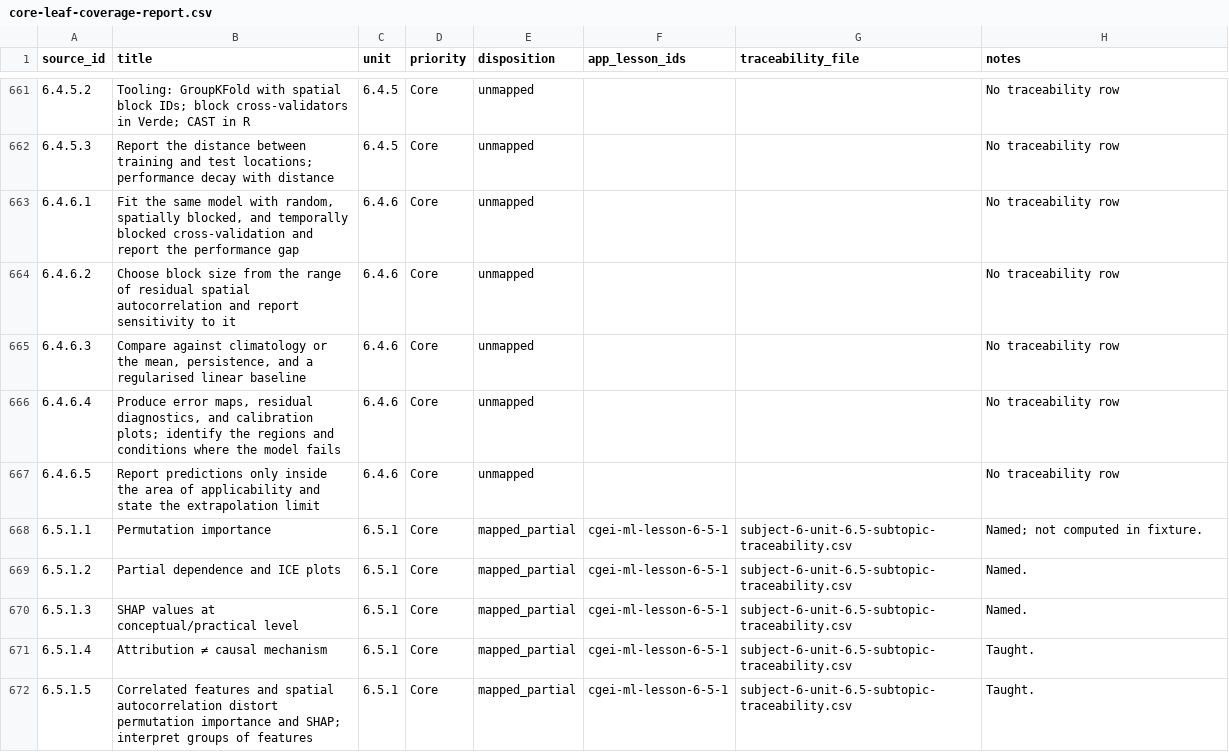
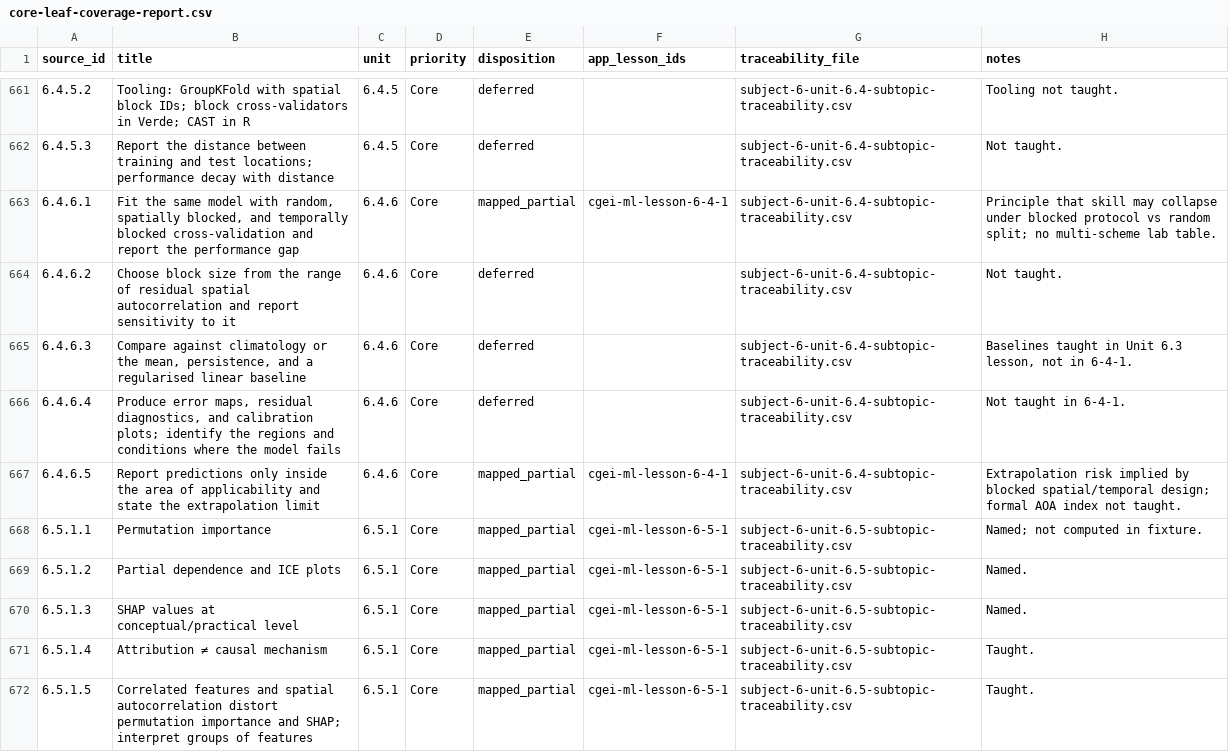
Before and after one commit to musab-shahid/my-study, a CSV file: docs/cgei/source-toc/core-leaf-coverage-report.csv, drawn as a sheet; only a part is shown, gaps mark what is left out; the diff covers the shown part only.

```diff
--- a/docs/cgei/source-toc/core-leaf-coverage-report.csv
+++ b/docs/cgei/source-toc/core-leaf-coverage-report.csv
@@ -661,8 +661,8 @@ source_id,title,unit,priority,disposition,app_lesson_ids,traceability_file,notes
-6.4.5.2,Tooling: GroupKFold with spatial block IDs; block cross-validators in Verde; CAST in R,6.4.5,Core,unmapped,,,No traceability row
-6.4.5.3,Report the distance between training and test locations; performance decay with distance,6.4.5,Core,unmapped,,,No traceability row
-6.4.6.1,"Fit the same model with random, spatially blocked, and temporally blocked cross-validation and report the performance gap",6.4.6,Core,unmapped,,,No traceability row
-6.4.6.2,Choose block size from the range of residual spatial autocorrelation and report sensitivity to it,6.4.6,Core,unmapped,,,No traceability row
-6.4.6.3,"Compare against climatology or the mean, persistence, and a regularised linear baseline",6.4.6,Core,unmapped,,,No traceability row
-6.4.6.4,"Produce error maps, residual diagnostics, and calibration plots; identify the regions and conditions where the model fails",6.4.6,Core,unmapped,,,No traceability row
-6.4.6.5,Report predictions only inside the area of applicability and state the extrapolation limit,6.4.6,Core,unmapped,,,No traceability row
+6.4.5.2,Tooling: GroupKFold with spatial block IDs; block cross-validators in Verde; CAST in R,6.4.5,Core,deferred,,subject-6-unit-6.4-subtopic-traceability.csv,Tooling not taught.
+6.4.5.3,Report the distance between training and test locations; performance decay with distance,6.4.5,Core,deferred,,subject-6-unit-6.4-subtopic-traceability.csv,Not taught.
+6.4.6.1,"Fit the same model with random, spatially blocked, and temporally blocked cross-validation and report the performance gap",6.4.6,Core,mapped_partial,cgei-ml-lesson-6-4-1,subject-6-unit-6.4-subtopic-traceability.csv,Principle that skill may collapse under blocked protocol vs random split; no multi-scheme lab table.
+6.4.6.2,Choose block size from the range of residual spatial autocorrelation and report sensitivity to it,6.4.6,Core,deferred,,subject-6-unit-6.4-subtopic-traceability.csv,Not taught.
+6.4.6.3,"Compare against climatology or the mean, persistence, and a regularised linear baseline",6.4.6,Core,deferred,,subject-6-unit-6.4-subtopic-traceability.csv,"Baselines taught in Unit 6.3 lesson, not in 6-4-1."
+6.4.6.4,"Produce error maps, residual diagnostics, and calibration plots; identify the regions and conditions where the model fails",6.4.6,Core,deferred,,subject-6-unit-6.4-subtopic-traceability.csv,Not taught in 6-4-1.
+6.4.6.5,Report predictions only inside the area of applicability and state the extrapolation limit,6.4.6,Core,mapped_partial,cgei-ml-lesson-6-4-1,subject-6-unit-6.4-subtopic-traceability.csv,Extrapolation risk implied by blocked spatial/temporal design; formal AOA index not taught.
 6.5.1.1,Permutation importance,6.5.1,Core,mapped_partial,cgei-ml-lesson-6-5-1,subject-6-unit-6.5-subtopic-traceability.csv,Named; not computed in fixture.
```
Also changed, not shown: 52 edited cells elsewhere in this file, docs/cgei/subject-6-unit-6.4-subtopic-traceability.csv, 1 other file.
